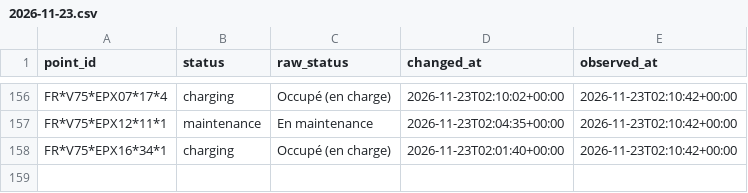
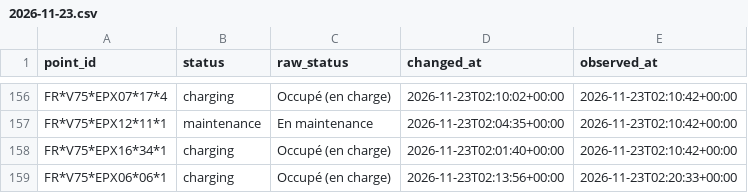
Before and after one commit to karthi108/allo-paris, a CSV file: events/2026-11-23.csv, drawn as a sheet; only a part is shown, gaps mark what is left out; the diff names each change by its address in the sheet, - before the commit and + after, or states it on an @@ line.

```diff
--- a/events/2026-11-23.csv
+++ b/events/2026-11-23.csv
+row 159: FR*V75*EPX06*06*1 | charging | Occupé (en charge) | 2026-11-23T02:13:56+00:00 | 2026-11-23T02:20:33+00:00
```
Also changed, not shown: snapshots.csv, state.csv, 1 other file.
